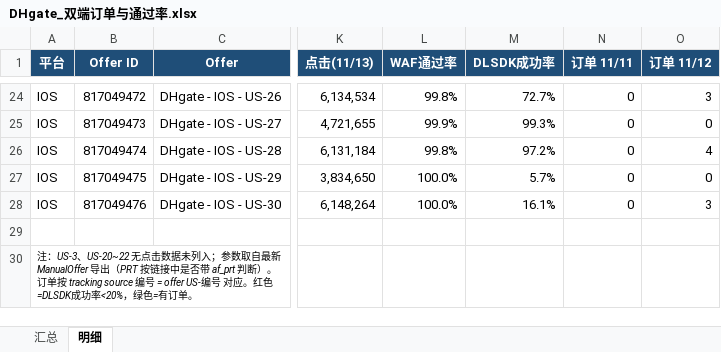
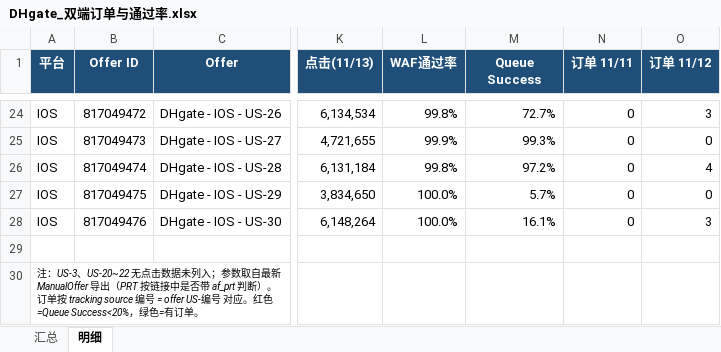
Before and after one commit to drawing1circle-glitch/cps, an Excel workbook: output/DHgate_双端订单与通过率.xlsx, sheet 明细, drawn as a sheet; only a part is shown, gaps mark what is left out; values as stored, in another font and other column widths than the file's, no borders; conditional formats not drawn; the diff names each change by its address in the sheet, - before the commit and + after, or states it on an @@ line.

```diff
--- a/output/DHgate_双端订单与通过率.xlsx (sheet 明细)
+++ b/output/DHgate_双端订单与通过率.xlsx (sheet 明细)
-M1: DLSDK成功率
+M1: Queue Success
-A30 (平台): …应。红色=DLSDK成功率<20%，绿色=…
+A30 (平台): …应。红色=Queue Success<20%，绿色=…
```
Also changed, not shown: sheet 汇总.
